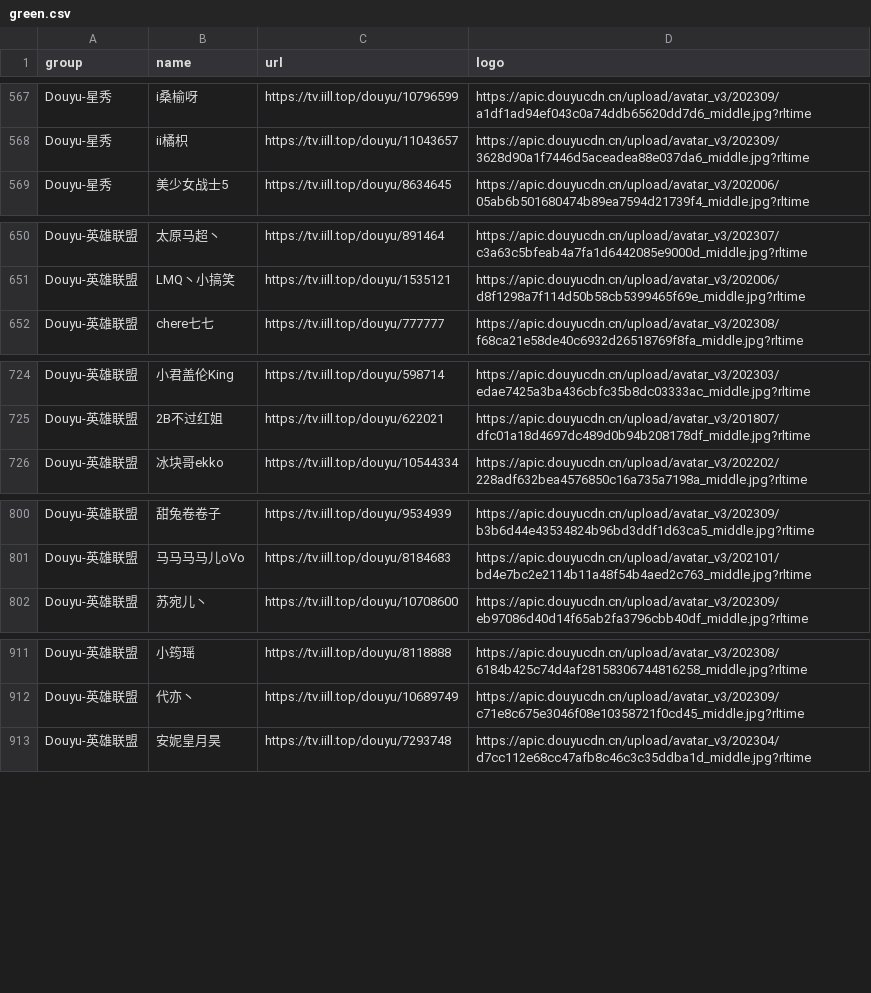
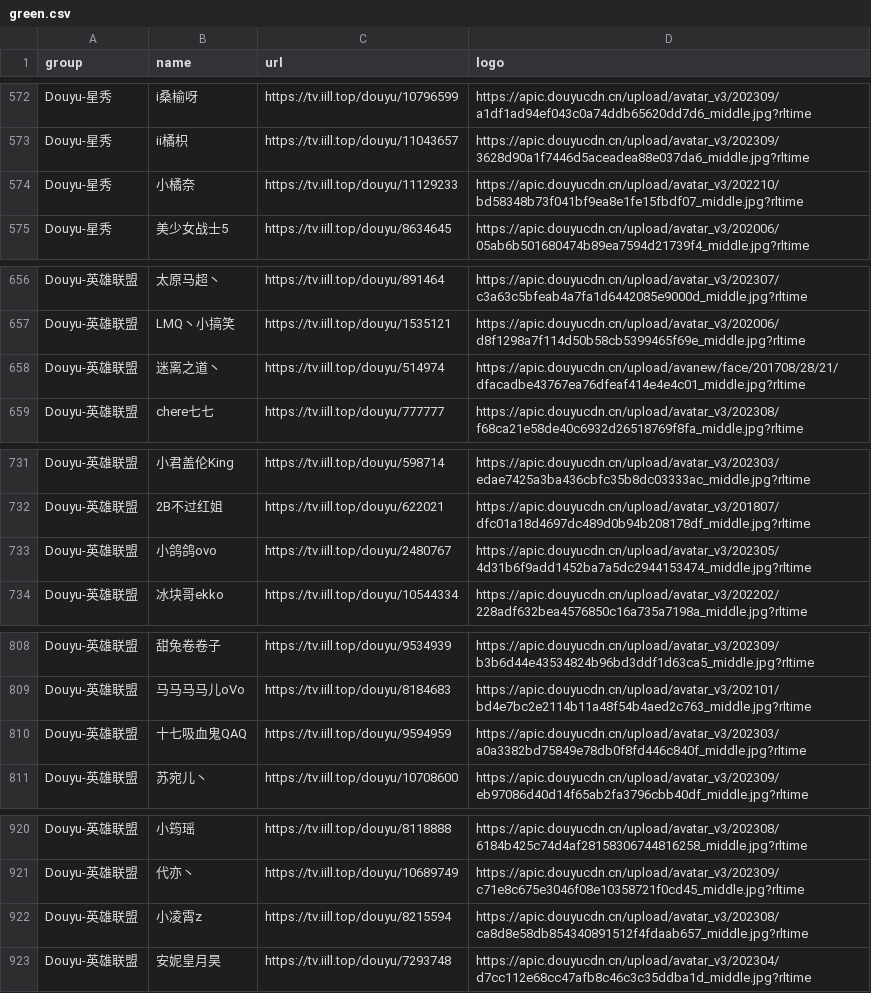
Before and after one commit to tototuo/m3u, a CSV file: green.csv, drawn as a sheet; only a part is shown, gaps mark what is left out; the diff covers the shown part only; the diff names each change by its address in the sheet, - before the commit and + after, or states it on an @@ line.

Commit message:
upload new result

```diff
--- a/green.csv
+++ b/green.csv
+row 574: Douyu-星秀 | 小橘奈 | https://tv.iill.top/douyu/11129233 | https://apic.douyucdn.cn/upload/avatar_v3/202210/bd58348b73f041bf9ea8e1fe15fbdf07_middle.jpg?rltime
+row 658: Douyu-英雄联盟 | 迷离之道丶 | https://tv.iill.top/douyu/514974 | https://apic.douyucdn.cn/upload/avanew/face/201708/28/21/dfacadbe43767ea76dfeaf414e4e4c01_middle.jpg?rltime
+row 733: Douyu-英雄联盟 | 小鸽鸽ovo | https://tv.iill.top/douyu/2480767 | https://apic.douyucdn.cn/upload/avatar_v3/202305/4d31b6f9add1452ba7a5dc2944153474_middle.jpg?rltime
+row 810: Douyu-英雄联盟 | 十七吸血鬼QAQ | https://tv.iill.top/douyu/9594959 | https://apic.douyucdn.cn/upload/avatar_v3/202303/a0a3382bd75849e78db0f8fd446c840f_middle.jpg?rltime
+row 922: Douyu-英雄联盟 | 小凌霄z | https://tv.iill.top/douyu/8215594 | https://apic.douyucdn.cn/upload/avatar_v3/202308/ca8d8e58db854340891512f4fdaab657_middle.jpg?rltime
```
Also changed, not shown: 6 added rows and 1 edited cell elsewhere in this file, 4 other files.
